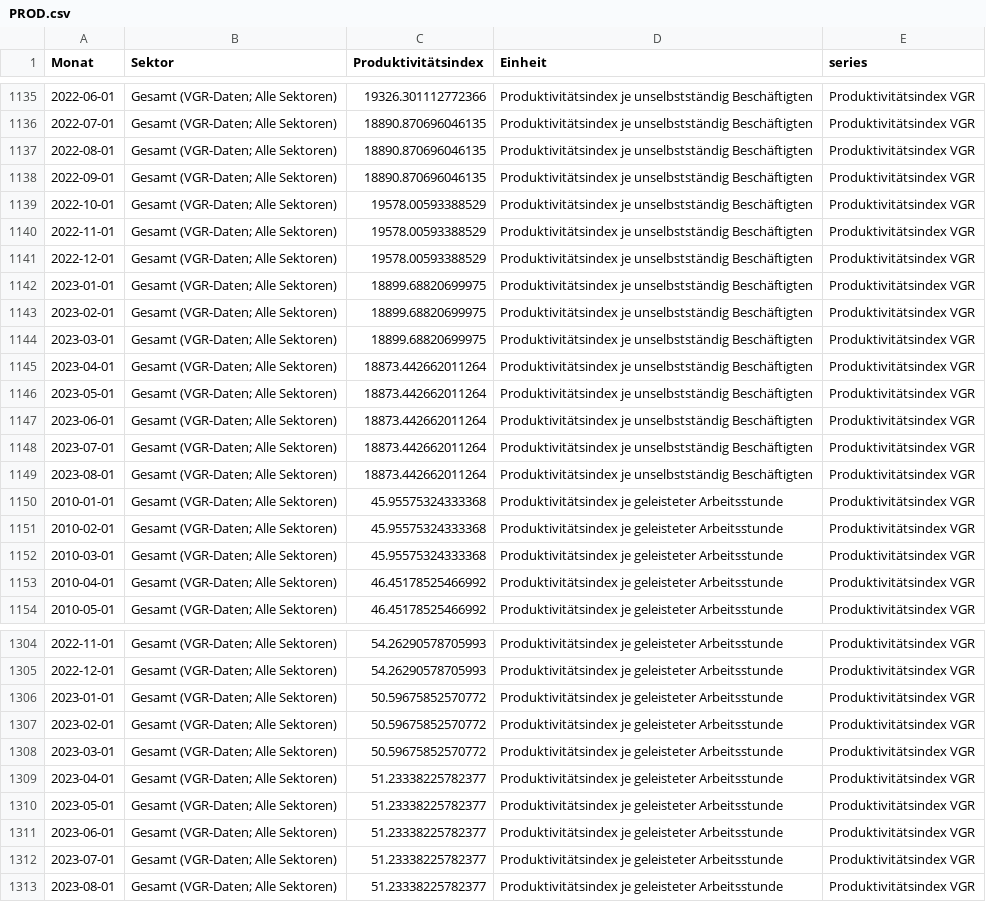
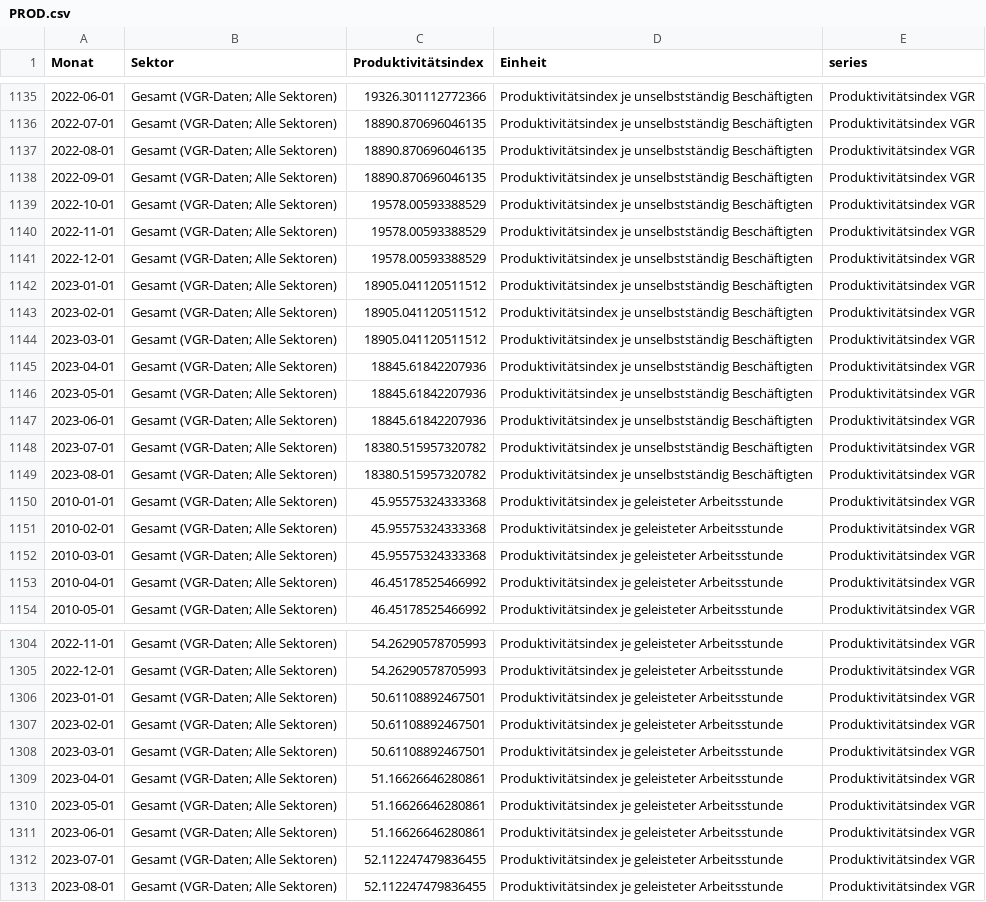
Before and after one commit to schmoigl/tariflohn-tracker, a CSV file: PROD.csv, drawn as a sheet; only a part is shown, gaps mark what is left out.

Commit message:
added data for nov

```diff
--- a/PROD.csv
+++ b/PROD.csv
@@ -1141,10 +1141,10 @@ Monat,Sektor,Produktivitätsindex,Einheit,series
 2022-12-01,Gesamt (VGR-Daten; Alle Sektoren),19578.00593388529,Produktivitätsindex je unselbstständig Beschäftigten,Produktivitätsindex VGR
-2023-01-01,Gesamt (VGR-Daten; Alle Sektoren),18899.68820699975,Produktivitätsindex je unselbstständig Beschäftigten,Produktivitätsindex VGR
-2023-02-01,Gesamt (VGR-Daten; Alle Sektoren),18899.68820699975,Produktivitätsindex je unselbstständig Beschäftigten,Produktivitätsindex VGR
-2023-03-01,Gesamt (VGR-Daten; Alle Sektoren),18899.68820699975,Produktivitätsindex je unselbstständig Beschäftigten,Produktivitätsindex VGR
-2023-04-01,Gesamt (VGR-Daten; Alle Sektoren),18873.442662011264,Produktivitätsindex je unselbstständig Beschäftigten,Produktivitätsindex VGR
-2023-05-01,Gesamt (VGR-Daten; Alle Sektoren),18873.442662011264,Produktivitätsindex je unselbstständig Beschäftigten,Produktivitätsindex VGR
-2023-06-01,Gesamt (VGR-Daten; Alle Sektoren),18873.442662011264,Produktivitätsindex je unselbstständig Beschäftigten,Produktivitätsindex VGR
-2023-07-01,Gesamt (VGR-Daten; Alle Sektoren),18873.442662011264,Produktivitätsindex je unselbstständig Beschäftigten,Produktivitätsindex VGR
-2023-08-01,Gesamt (VGR-Daten; Alle Sektoren),18873.442662011264,Produktivitätsindex je unselbstständig Beschäftigten,Produktivitätsindex VGR
+2023-01-01,Gesamt (VGR-Daten; Alle Sektoren),18905.041120511512,Produktivitätsindex je unselbstständig Beschäftigten,Produktivitätsindex VGR
+2023-02-01,Gesamt (VGR-Daten; Alle Sektoren),18905.041120511512,Produktivitätsindex je unselbstständig Beschäftigten,Produktivitätsindex VGR
+2023-03-01,Gesamt (VGR-Daten; Alle Sektoren),18905.041120511512,Produktivitätsindex je unselbstständig Beschäftigten,Produktivitätsindex VGR
+2023-04-01,Gesamt (VGR-Daten; Alle Sektoren),18845.61842207936,Produktivitätsindex je unselbstständig Beschäftigten,Produktivitätsindex VGR
+2023-05-01,Gesamt (VGR-Daten; Alle Sektoren),18845.61842207936,Produktivitätsindex je unselbstständig Beschäftigten,Produktivitätsindex VGR
+2023-06-01,Gesamt (VGR-Daten; Alle Sektoren),18845.61842207936,Produktivitätsindex je unselbstständig Beschäftigten,Produktivitätsindex VGR
+2023-07-01,Gesamt (VGR-Daten; Alle Sektoren),18380.515957320782,Produktivitätsindex je unselbstständig Beschäftigten,Produktivitätsindex VGR
+2023-08-01,Gesamt (VGR-Daten; Alle Sektoren),18380.515957320782,Produktivitätsindex je unselbstständig Beschäftigten,Produktivitätsindex VGR
 2010-01-01,Gesamt (VGR-Daten; Alle Sektoren),45.95575324333368,Produktivitätsindex je geleisteter Arbeitsstunde,Produktivitätsindex VGR
@@ -1305,9 +1305,9 @@ Monat,Sektor,Produktivitätsindex,Einheit,series
 2022-12-01,Gesamt (VGR-Daten; Alle Sektoren),54.26290578705993,Produktivitätsindex je geleisteter Arbeitsstunde,Produktivitätsindex VGR
-2023-01-01,Gesamt (VGR-Daten; Alle Sektoren),50.59675852570772,Produktivitätsindex je geleisteter Arbeitsstunde,Produktivitätsindex VGR
-2023-02-01,Gesamt (VGR-Daten; Alle Sektoren),50.59675852570772,Produktivitätsindex je geleisteter Arbeitsstunde,Produktivitätsindex VGR
-2023-03-01,Gesamt (VGR-Daten; Alle Sektoren),50.59675852570772,Produktivitätsindex je geleisteter Arbeitsstunde,Produktivitätsindex VGR
-2023-04-01,Gesamt (VGR-Daten; Alle Sektoren),51.23338225782377,Produktivitätsindex je geleisteter Arbeitsstunde,Produktivitätsindex VGR
-2023-05-01,Gesamt (VGR-Daten; Alle Sektoren),51.23338225782377,Produktivitätsindex je geleisteter Arbeitsstunde,Produktivitätsindex VGR
-2023-06-01,Gesamt (VGR-Daten; Alle Sektoren),51.23338225782377,Produktivitätsindex je geleisteter Arbeitsstunde,Produktivitätsindex VGR
-2023-07-01,Gesamt (VGR-Daten; Alle Sektoren),51.23338225782377,Produktivitätsindex je geleisteter Arbeitsstunde,Produktivitätsindex VGR
-2023-08-01,Gesamt (VGR-Daten; Alle Sektoren),51.23338225782377,Produktivitätsindex je geleisteter Arbeitsstunde,Produktivitätsindex VGR
+2023-01-01,Gesamt (VGR-Daten; Alle Sektoren),50.61108892467501,Produktivitätsindex je geleisteter Arbeitsstunde,Produktivitätsindex VGR
+2023-02-01,Gesamt (VGR-Daten; Alle Sektoren),50.61108892467501,Produktivitätsindex je geleisteter Arbeitsstunde,Produktivitätsindex VGR
+2023-03-01,Gesamt (VGR-Daten; Alle Sektoren),50.61108892467501,Produktivitätsindex je geleisteter Arbeitsstunde,Produktivitätsindex VGR
+2023-04-01,Gesamt (VGR-Daten; Alle Sektoren),51.16626646280861,Produktivitätsindex je geleisteter Arbeitsstunde,Produktivitätsindex VGR
+2023-05-01,Gesamt (VGR-Daten; Alle Sektoren),51.16626646280861,Produktivitätsindex je geleisteter Arbeitsstunde,Produktivitätsindex VGR
+2023-06-01,Gesamt (VGR-Daten; Alle Sektoren),51.16626646280861,Produktivitätsindex je geleisteter Arbeitsstunde,Produktivitätsindex VGR
+2023-07-01,Gesamt (VGR-Daten; Alle Sektoren),52.112247479836455,Produktivitätsindex je geleisteter Arbeitsstunde,Produktivitätsindex VGR
+2023-08-01,Gesamt (VGR-Daten; Alle Sektoren),52.112247479836455,Produktivitätsindex je geleisteter Arbeitsstunde,Produktivitätsindex VGR
```
Also changed, not shown: 1 other file.
